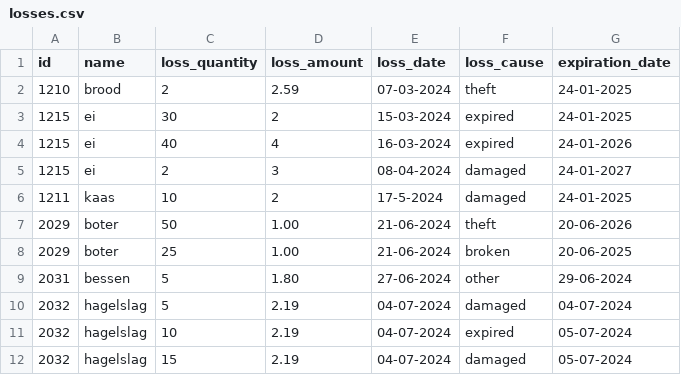
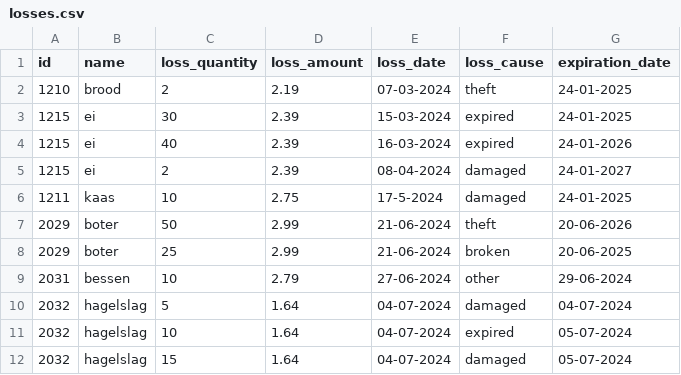
Before and after one commit to You-know-who-skills/Winc-Academy-opdrachten-per-24-01-2023, a CSV file: superpy/losses.csv, drawn as a sheet.

```diff
--- a/superpy/losses.csv
+++ b/superpy/losses.csv
@@ -1,12 +1,12 @@
 id,name,loss_quantity,loss_amount,loss_date,loss_cause,expiration_date
-1210,brood,2,2.59,07-03-2024,theft,24-01-2025
-1215,ei,30,2,15-03-2024,expired,24-01-2025
-1215,ei,40,4,16-03-2024,expired,24-01-2026
-1215,ei,2,3,08-04-2024,damaged,24-01-2027
-1211,kaas,10,2,17-5-2024,damaged,24-01-2025
-2029,boter,50,1.00,21-06-2024,theft,20-06-2026
-2029,boter,25,1.00,21-06-2024,broken,20-06-2025
-2031,bessen,5,1.80,27-06-2024,other,29-06-2024
-2032,hagelslag,5,2.19,04-07-2024,damaged,04-07-2024
-2032,hagelslag,10,2.19,04-07-2024,expired,05-07-2024
-2032,hagelslag,15,2.19,04-07-2024,damaged,05-07-2024
+1210,brood,2,2.19,07-03-2024,theft,24-01-2025
+1215,ei,30,2.39,15-03-2024,expired,24-01-2025
+1215,ei,40,2.39,16-03-2024,expired,24-01-2026
+1215,ei,2,2.39,08-04-2024,damaged,24-01-2027
+1211,kaas,10,2.75,17-5-2024,damaged,24-01-2025
+2029,boter,50,2.99,21-06-2024,theft,20-06-2026
+2029,boter,25,2.99,21-06-2024,broken,20-06-2025
+2031,bessen,10,2.79,27-06-2024,other,29-06-2024
+2032,hagelslag,5,1.64,04-07-2024,damaged,04-07-2024
+2032,hagelslag,10,1.64,04-07-2024,expired,05-07-2024
+2032,hagelslag,15,1.64,04-07-2024,damaged,05-07-2024
```
Also changed, not shown: superpy/inventory.csv, superpy/sales.csv, 2 other files.
